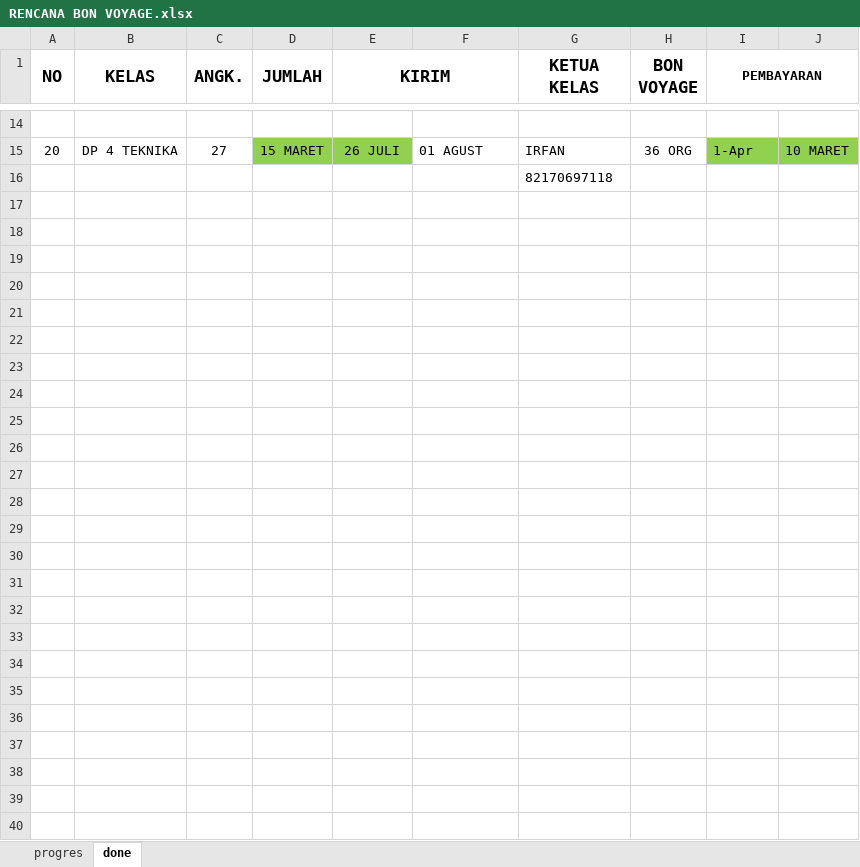
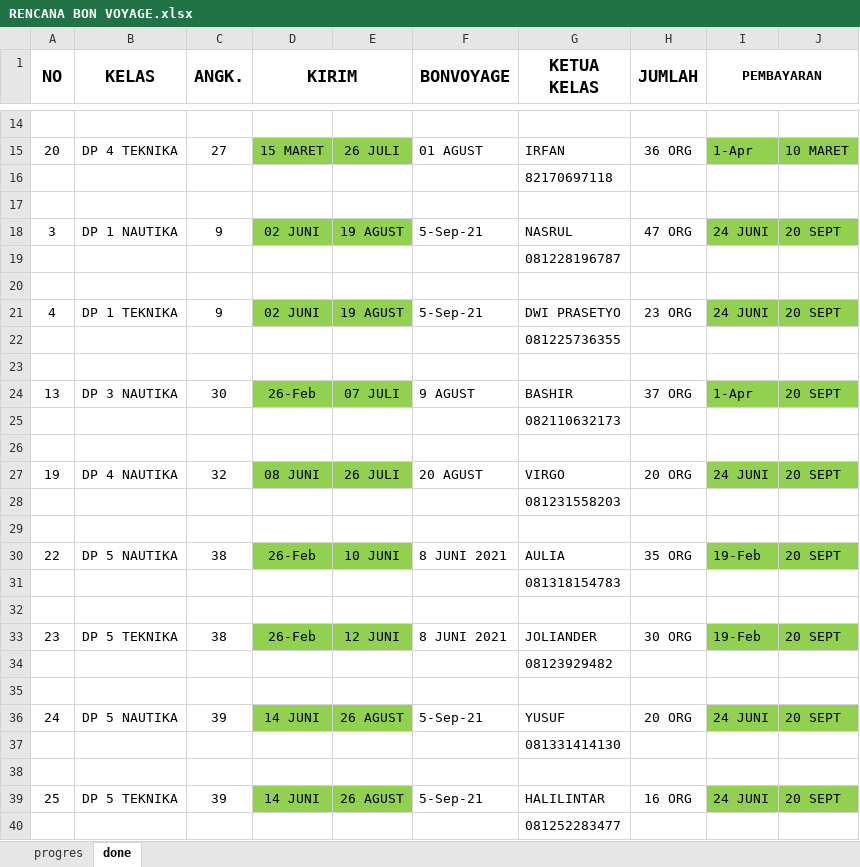
Before and after one commit to dedyhariadi/progress, an Excel workbook: RENCANA BON VOYAGE.xlsx, sheet done, drawn as a sheet; only a part is shown, gaps mark what is left out; values as stored, in another font and other column widths than the file's, no borders; removed rows and columns are numbered as before the commit, all else as after; the diff covers the shown part only; the diff names each change by its address in the sheet, - before the commit and + after, or states it on an @@ line.

```diff
--- a/RENCANA BON VOYAGE.xlsx (sheet done)
+++ b/RENCANA BON VOYAGE.xlsx (sheet done)
-D1: JUMLAH
+D1: KIRIM
-D1:D2 merged
+D1:E1 merged
-E1: KIRIM
+E1: (empty)
-E1:F1 merged
-F1: (empty)
+F1: BONVOYAGE
+F1:F2 merged
-H1: BON VOYAGE
+H1: JUMLAH
+row 17: (empty)
+row 18: 3 | DP 1 NAUTIKA | 9 | 02 JUNI | 19 AGUST | 5-Sep-21 | NASRUL | 47 ORG | 24 JUNI | 20 SEPT
+row 19:  |  |  |  |  |  | 081228196787
+row 20: (empty)
+row 21: 4 | DP 1 TEKNIKA | 9 | 02 JUNI | 19 AGUST | 5-Sep-21 | DWI PRASETYO | 23 ORG | 24 JUNI | 20 SEPT
+row 22:  |  |  |  |  |  | 081225736355
+row 23: (empty)
+row 24: 13 | DP 3 NAUTIKA | 30 | 26-Feb | 07 JULI | 9 AGUST | BASHIR | 37 ORG | 1-Apr | 20 SEPT
+row 25:  |  |  |  |  |  | 082110632173
+row 26: (empty)
+row 27: 19 | DP 4 NAUTIKA | 32 | 08 JUNI | 26 JULI | 20 AGUST | VIRGO | 20 ORG | 24 JUNI | 20 SEPT
+row 28:  |  |  |  |  |  | 081231558203
+row 29: (empty)
+row 30: 22 | DP 5 NAUTIKA | 38 | 26-Feb | 10 JUNI | 8 JUNI 2021 | AULIA | 35 ORG | 19-Feb | 20 SEPT
+row 31:  |  |  |  |  |  | 081318154783
+row 32: (empty)
+row 33: 23 | DP 5 TEKNIKA | 38 | 26-Feb | 12 JUNI | 8 JUNI 2021 | JOLIANDER | 30 ORG | 19-Feb | 20 SEPT
+row 34:  |  |  |  |  |  | 08123929482
+row 35: (empty)
+row 36: 24 | DP 5 NAUTIKA | 39 | 14 JUNI | 26 AGUST | 5-Sep-21 | YUSUF | 20 ORG | 24 JUNI | 20 SEPT
+row 37:  |  |  |  |  |  | 081331414130
+row 38: (empty)
+row 39: 25 | DP 5 TEKNIKA | 39 | 14 JUNI | 26 AGUST | 5-Sep-21 | HALILINTAR | 16 ORG | 24 JUNI | 20 SEPT
+row 40:  |  |  |  |  |  | 081252283477
```
Also changed, not shown: 1 added row and 1 removed row elsewhere in this sheet, sheet progres, charts or pictures, 28. ETO ANGK 5(K_12)/UKURAN.xlsm, 12 other files.
